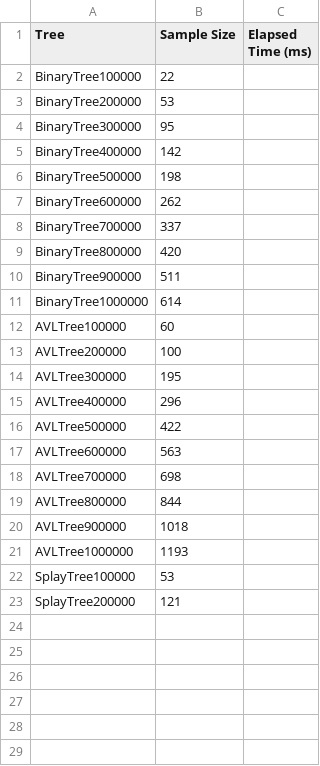
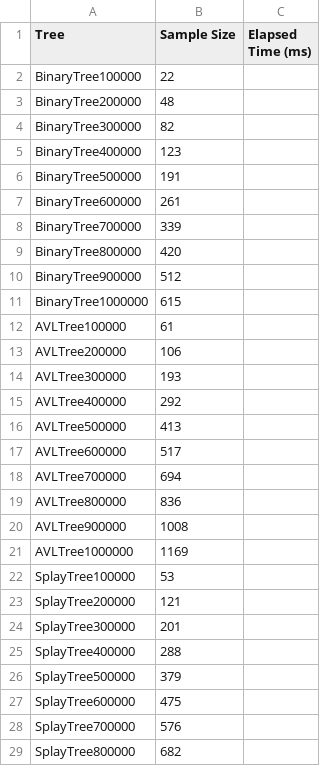
Before and after one commit to MeerkatBoss/AlgoPractice5, a CSV file: results/test_sorted_insert.csv, drawn as a sheet; only a part is shown; the diff covers the shown part only.

```diff
--- a/results/test_sorted_insert.csv
+++ b/results/test_sorted_insert.csv
@@ -2,22 +2,28 @@ Tree,Sample Size,Elapsed Time (ms)
 BinaryTree100000,22
-BinaryTree200000,53
-BinaryTree300000,95
-BinaryTree400000,142
-BinaryTree500000,198
-BinaryTree600000,262
-BinaryTree700000,337
+BinaryTree200000,48
+BinaryTree300000,82
+BinaryTree400000,123
+BinaryTree500000,191
+BinaryTree600000,261
+BinaryTree700000,339
 BinaryTree800000,420
-BinaryTree900000,511
-BinaryTree1000000,614
-AVLTree100000,60
-AVLTree200000,100
-AVLTree300000,195
-AVLTree400000,296
-AVLTree500000,422
-AVLTree600000,563
-AVLTree700000,698
-AVLTree800000,844
-AVLTree900000,1018
-AVLTree1000000,1193
+BinaryTree900000,512
+BinaryTree1000000,615
+AVLTree100000,61
+AVLTree200000,106
+AVLTree300000,193
+AVLTree400000,292
+AVLTree500000,413
+AVLTree600000,517
+AVLTree700000,694
+AVLTree800000,836
+AVLTree900000,1008
+AVLTree1000000,1169
 SplayTree100000,53
 SplayTree200000,121
+SplayTree300000,201
+SplayTree400000,288
+SplayTree500000,379
+SplayTree600000,475
+SplayTree700000,576
+SplayTree800000,682
```
Also changed, not shown: 22 added rows elsewhere in this file, results/test_sorted_erase.csv.
